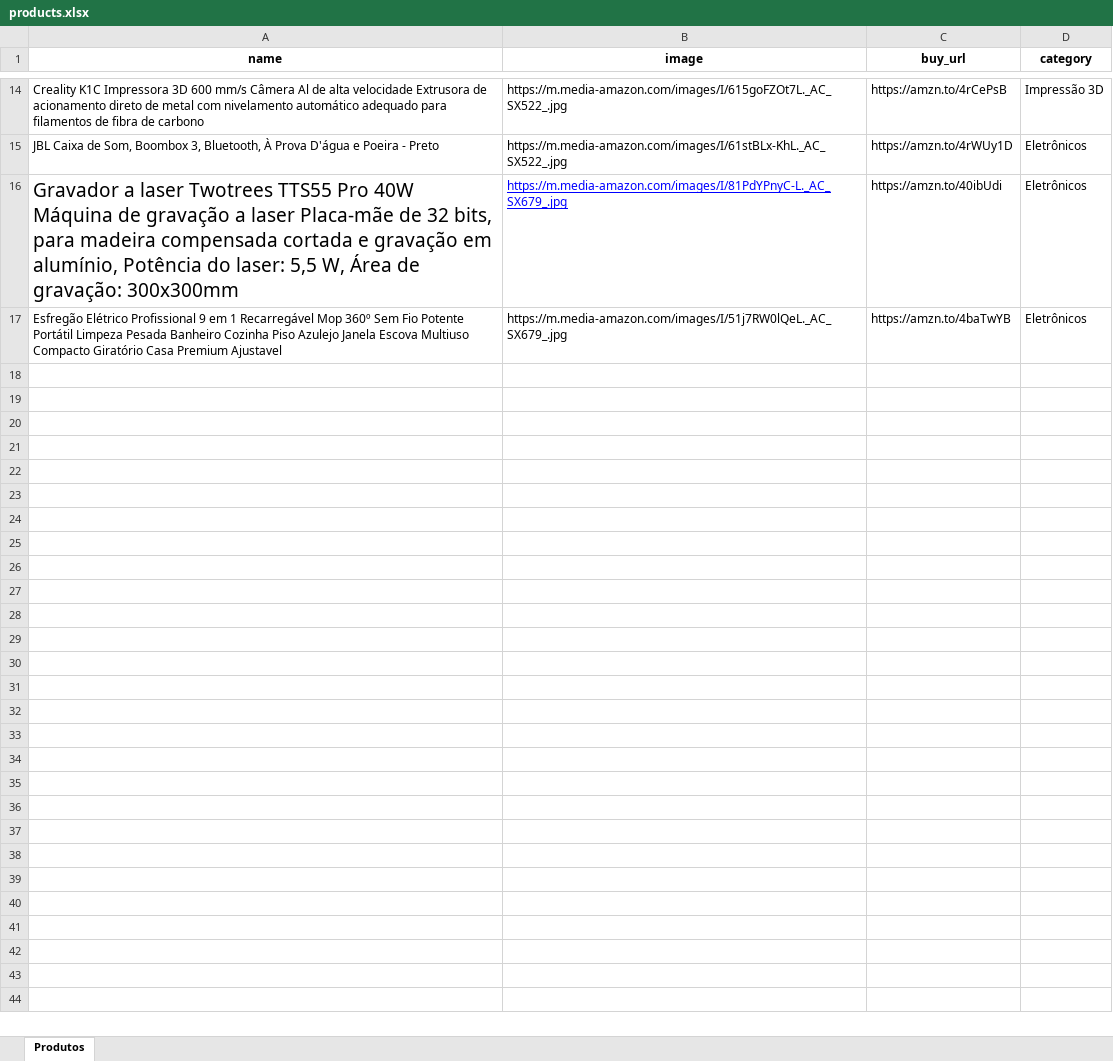
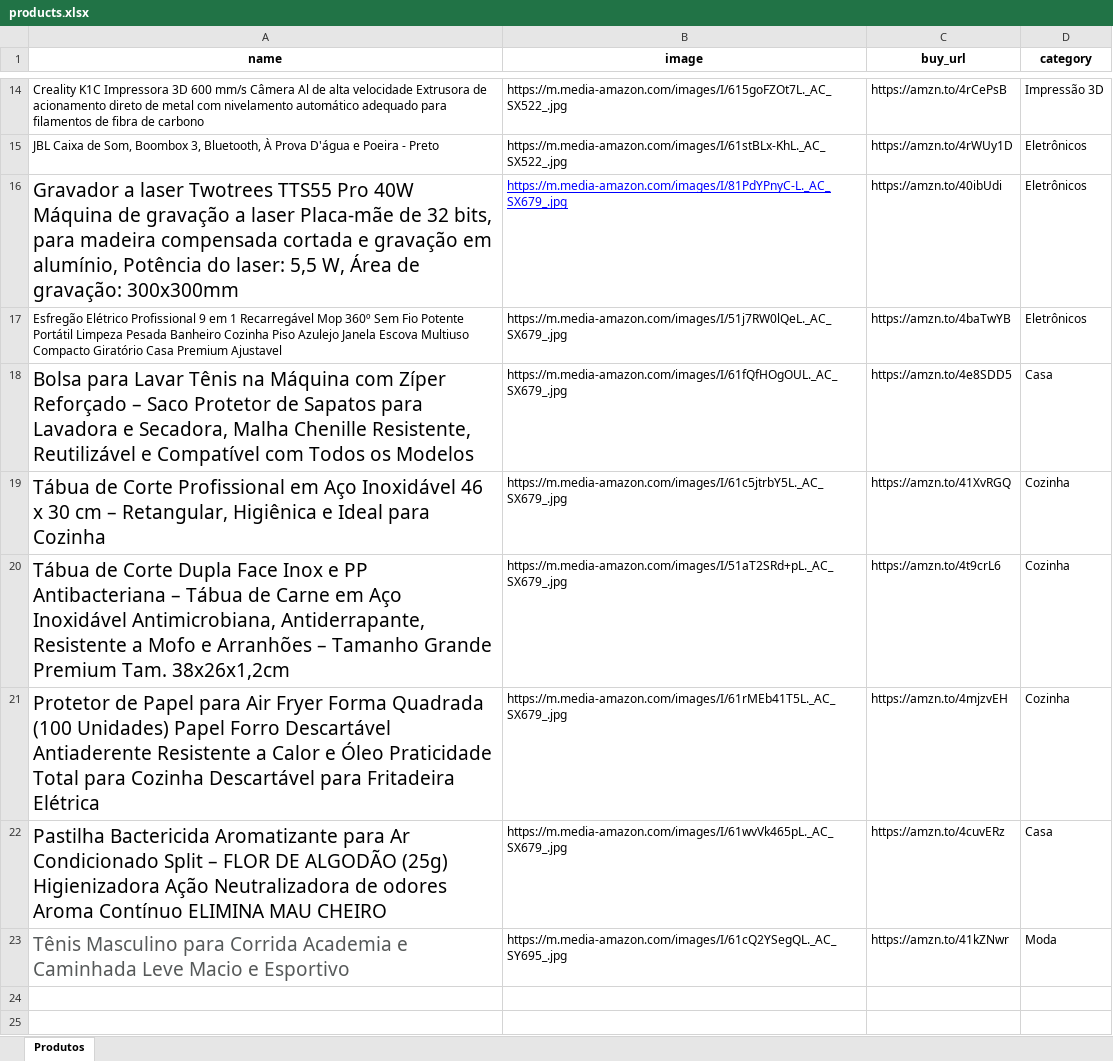
Before and after one commit to F3rnand083/Infinity-Ofertas-Amazon, an Excel workbook: products.xlsx, sheet Produtos, drawn as a sheet; only a part is shown, gaps mark what is left out; the shorter side is filled out with more unchanged rows; values as stored, in another font and other column widths than the file's, no borders; charts and pictures not drawn; the diff names each change by its address in the sheet, - before the commit and + after, or states it on an @@ line.

Commit message:
Add files via upload

```diff
--- a/products.xlsx (sheet Produtos)
+++ b/products.xlsx (sheet Produtos)
-row 18: (empty)
+row 18: Bolsa para Lavar Tênis na Máquina com Zíper Reforçado – Saco Protetor de Sapatos para Lavadora e Secadora, Malha Chenille Resistente, Reutilizável e Compatível com Todos os Modelos | https://m.media-amazon.com/images/I/61fQfHOgOUL._AC_SX679_.jpg | https://amzn.to/4e8SDD5 | Casa
-row 19: (empty)
+row 19: Tábua de Corte Profissional em Aço Inoxidável 46 x 30 cm – Retangular, Higiênica e Ideal para Cozinha | https://m.media-amazon.com/images/I/61c5jtrbY5L._AC_SX679_.jpg | https://amzn.to/41XvRGQ | Cozinha
-row 20: (empty)
+row 20: Tábua de Corte Dupla Face Inox e PP Antibacteriana – Tábua de Carne em Aço Inoxidável Antimicrobiana, Antiderrapante, Resistente a Mofo e Arranhões – Tamanho Grande Premium Tam. 38x26x1,2cm | https://m.media-amazon.com/images/I/51aT2SRd+pL._AC_SX679_.jpg | https://amzn.to/4t9crL6 | Cozinha
-row 21: (empty)
+row 21: Protetor de Papel para Air Fryer Forma Quadrada (100 Unidades) Papel Forro Descartável Antiaderente Resistente a Calor e Óleo Praticidade Total para Cozinha Descartável para Fritadeira Elétrica | https://m.media-amazon.com/images/I/61rMEb41T5L._AC_SX679_.jpg | https://amzn.to/4mjzvEH | Cozinha
-row 22: (empty)
+row 22: Pastilha Bactericida Aromatizante para Ar Condicionado Split – FLOR DE ALGODÃO (25g) Higienizadora Ação Neutralizadora de odores Aroma Contínuo ELIMINA MAU CHEIRO | https://m.media-amazon.com/images/I/61wvVk465pL._AC_SX679_.jpg | https://amzn.to/4cuvERz | Casa
-row 23: (empty)
+row 23: Tênis Masculino para Corrida Academia e Caminhada Leve Macio e Esportivo | https://m.media-amazon.com/images/I/61cQ2YSegQL._AC_SY695_.jpg | https://amzn.to/41kZNwr | Moda
```
Also changed, not shown: charts or pictures.
